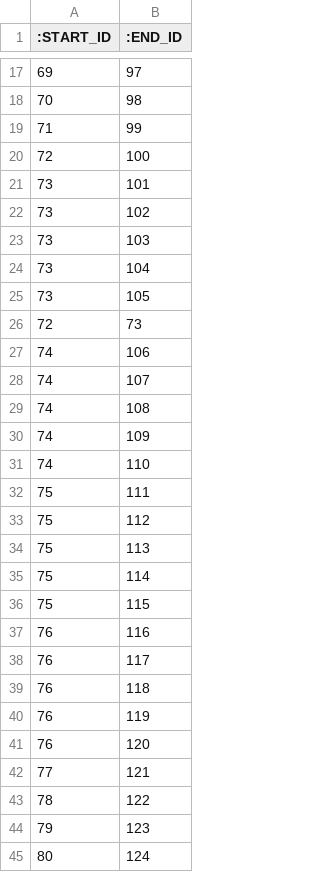
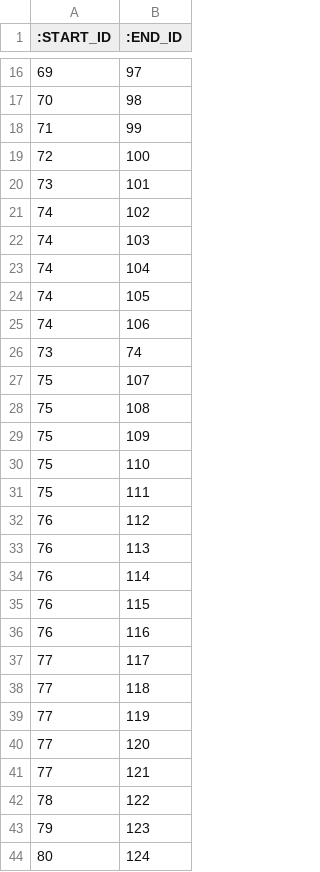
Before and after one commit to data4knowledge/crm_prep, a CSV file: load_data/relationship-has_property-1.csv, drawn as a sheet; only a part is shown, gaps mark what is left out; the diff covers the shown part only.

```diff
--- a/load_data/relationship-has_property-1.csv
+++ b/load_data/relationship-has_property-1.csv
@@ -21,22 +20,22 @@
 "73","101"
-"73","102"
-"73","103"
-"73","104"
-"73","105"
-"72","73"
+"74","102"
+"74","103"
+"74","104"
+"74","105"
 "74","106"
-"74","107"
-"74","108"
-"74","109"
-"74","110"
+"73","74"
+"75","107"
+"75","108"
+"75","109"
+"75","110"
 "75","111"
-"75","112"
-"75","113"
-"75","114"
-"75","115"
+"76","112"
+"76","113"
+"76","114"
+"76","115"
 "76","116"
-"76","117"
-"76","118"
-"76","119"
-"76","120"
+"77","117"
+"77","118"
+"77","119"
+"77","120"
 "77","121"
```
Also changed, not shown: 2 added rows, 2 removed rows and 16 edited cells elsewhere in this file, load_data/node-data_type-1.csv, load_data/node-data_type_property-1.csv, 11 other files.
